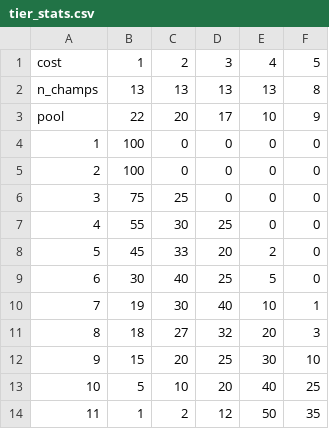
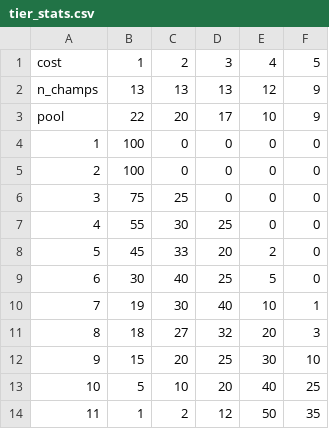
Before and after one commit to NGsHjodra/TFTProbas, a CSV file: static_data/tier_stats.csv, drawn as a sheet.

Commit message:
correcting unique champ amount

```diff
--- a/static_data/tier_stats.csv
+++ b/static_data/tier_stats.csv
@@ -1,3 +1,3 @@
 cost,1,2,3,4,5
-n_champs,13,13,13,13,8
+n_champs,13,13,13,12,9
 pool,22,20,17,10,9
```
